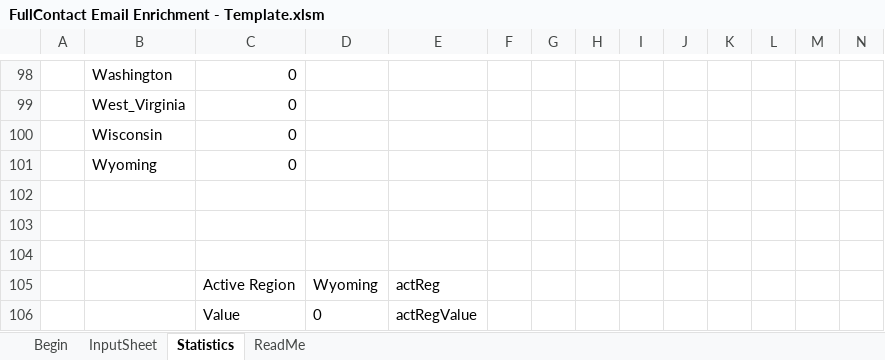
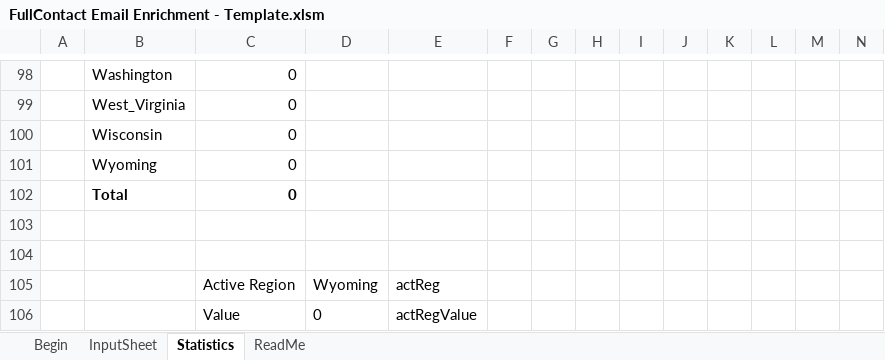
Before and after one commit to fullcontact/fullcontact-excel, an Excel workbook: FullContact Email Enrichment - Template.xlsm, sheet Statistics, drawn as a sheet; only a part is shown, gaps mark what is left out; values as stored, in another font and other column widths than the file's, no borders; charts and pictures not drawn; rows hold the shown columns only; the diff names each change by its address in the sheet, - before the commit and + after, or states it on an @@ line.

Commit message:
Changed how heatmap works for small data sets.

```diff
--- a/FullContact Email Enrichment - Template.xlsm (sheet Statistics)
+++ b/FullContact Email Enrichment - Template.xlsm (sheet Statistics)
-row 102: (empty)
+row 102:  | Total | 0
```
Also changed, not shown: sheet Begin, charts or pictures.
